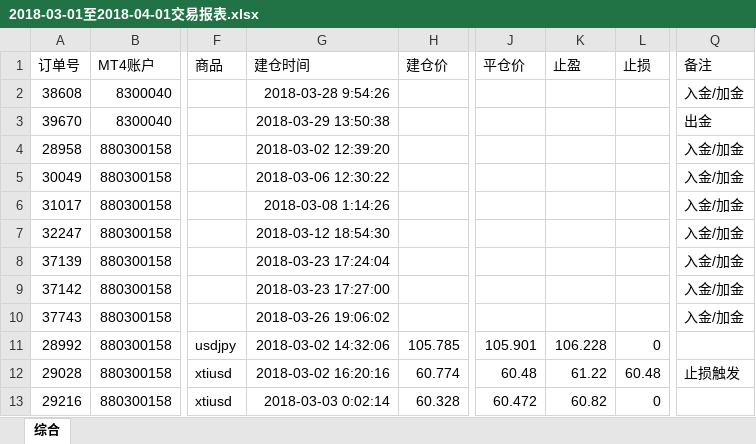
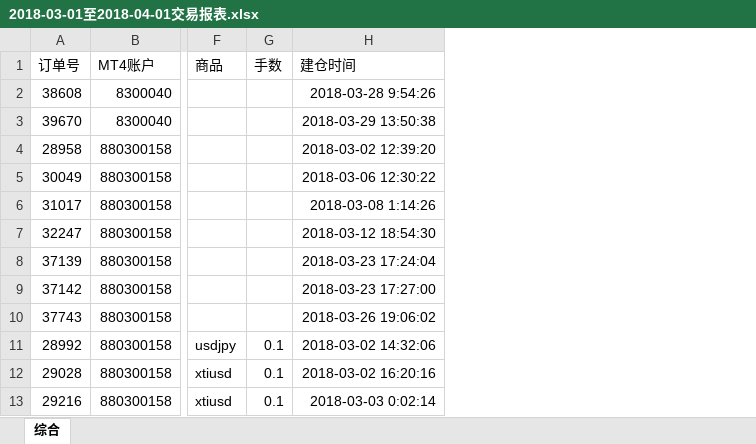
Before and after one commit to SYYDSN/py_projects, an Excel workbook: Draw_Server/module/temp_file/2018-03-01至2018-04-01交易报表.xlsx, sheet 综合, drawn as a sheet; only a part is shown, gaps mark what is left out; values as stored, in another font and other column widths than the file's, no borders; removed rows and columns are numbered as before the commit, all else as after; the diff names each change by its address in the sheet, - before the commit and + after, or states it on an @@ line.

```diff
--- a/Draw_Server/module/temp_file/2018-03-01至2018-04-01交易报表.xlsx (sheet 综合)
+++ b/Draw_Server/module/temp_file/2018-03-01至2018-04-01交易报表.xlsx (sheet 综合)
+column G (手数), rows 11-13: all 0.1
-column H (建仓价), rows 11-13: 105.785 | 60.774 | 60.328
-column J (平仓价), rows 11-13: 105.901 | 60.48 | 60.472
-column K (止盈), rows 11-13: 106.228 | 61.22 | 60.82
-column L (止损), rows 11-13: 0 | 60.48 | 0
-column Q (备注), rows 2-12: 入金/加金 | 出金 | 入金/加金 | 入金/加金 | 入金/加金 | 入金/加金 | 入金/加金 | 入金/加金 | 入金/加金 |  | 止损触发
```
Also changed, not shown: 8 other files.
